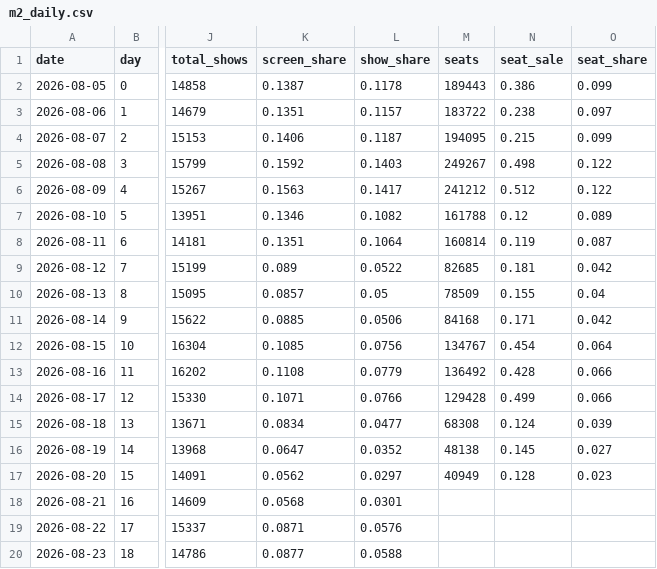
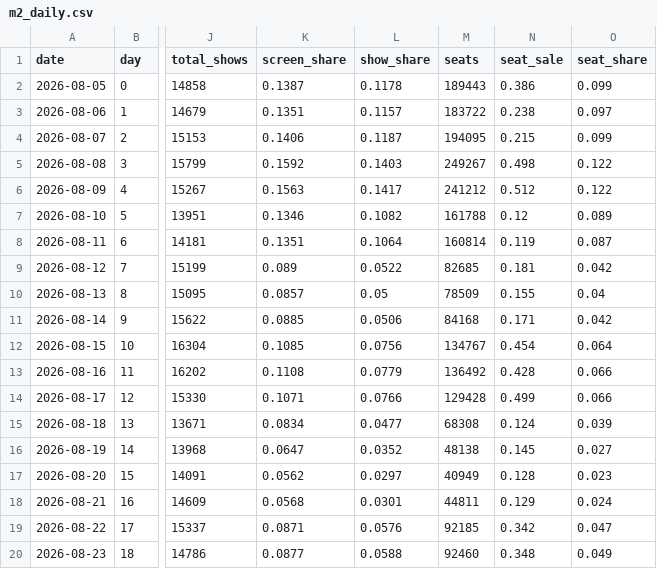
Before and after one commit to AndyWallstreet/buzztrend, a CSV file: data/hatchuping/m2_daily.csv, drawn as a sheet; only a part is shown, gaps mark what is left out; the diff names each change by its address in the sheet, - before the commit and + after, or states it on an @@ line.

Commit message:
kobis seats 2026-08-24

```diff
--- a/data/hatchuping/m2_daily.csv
+++ b/data/hatchuping/m2_daily.csv
-M18 (seats): (empty)
+M18 (seats): 44811
-N18 (seat_sale): (empty)
+N18 (seat_sale): 0.129
-O18 (seat_share): (empty)
+O18 (seat_share): 0.024
-M19 (seats): (empty)
+M19 (seats): 92185
-N19 (seat_sale): (empty)
+N19 (seat_sale): 0.342
-O19 (seat_share): (empty)
+O19 (seat_share): 0.047
-M20 (seats): (empty)
+M20 (seats): 92460
-N20 (seat_sale): (empty)
+N20 (seat_sale): 0.348
-O20 (seat_share): (empty)
+O20 (seat_share): 0.049
```
